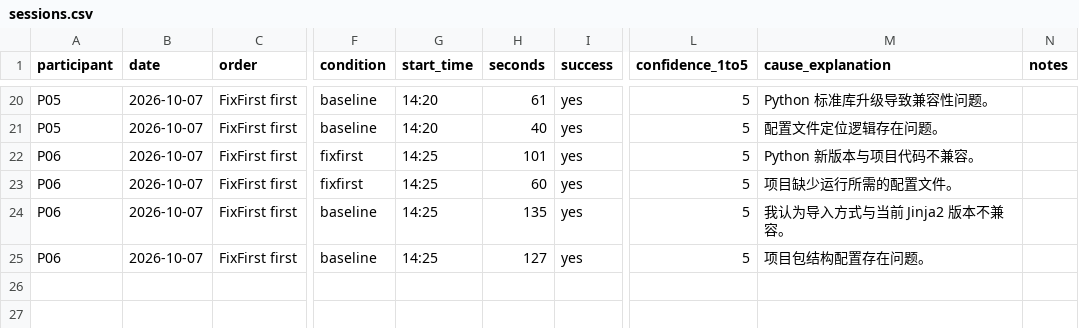
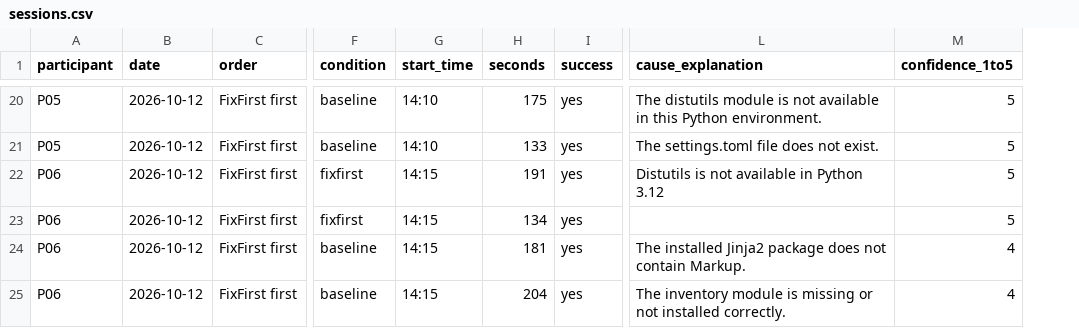
Before and after one commit to ZihangHe13123/FixFirst, a CSV file: docs/user-study/sessions.csv, drawn as a sheet; only a part is shown, gaps mark what is left out; removed rows and columns are numbered as before the commit, all else as after; the diff covers the shown part only; the diff names each change by its address in the sheet, - before the commit and + after, or states it on an @@ line.

```diff
--- a/docs/user-study/sessions.csv
+++ b/docs/user-study/sessions.csv
+column L (cause_explanation), rows 20-25: The distutils module is not available in this Python environment. | The settings.toml file does not exist. | Distutils is not available in Python 3.12 |  | The installed Jinja2 package does not contain Markup. | The inventory module is missing or not installed correctly.
-column M (cause_explanation), rows 20-25: Python 标准库升级导致兼容性问题。 | 配置文件定位逻辑存在问题。 | Python 新版本与项目代码不兼容。 | 项目缺少运行所需的配置文件。 | 我认为导入方式与当前 Jinja2 版本不兼容。 | 项目包结构配置存在问题。
-column N (notes), empty
-B20:B25 (date): 2026-10-07
+B20:B25 (date): 2026-10-12
-G20:G21 (start_time): 14:20
+G20:G21 (start_time): 14:10
-H20 (seconds): 61
+H20 (seconds): 175
-H21 (seconds): 40
+H21 (seconds): 133
-G22:G25 (start_time): 14:25
+G22:G25 (start_time): 14:15
-H22 (seconds): 101
+H22 (seconds): 191
-H23 (seconds): 60
+H23 (seconds): 134
-H24 (seconds): 135
+H24 (seconds): 181
-M24:M25 (confidence_1to5): 5
+M24:M25 (confidence_1to5): 4
-H25 (seconds): 127
+H25 (seconds): 204
```
Also changed, not shown: 58 edited cells elsewhere in this file, docs/user-study/questionnaire.csv.
